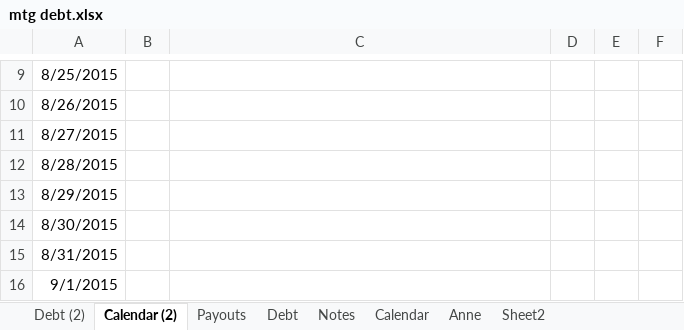
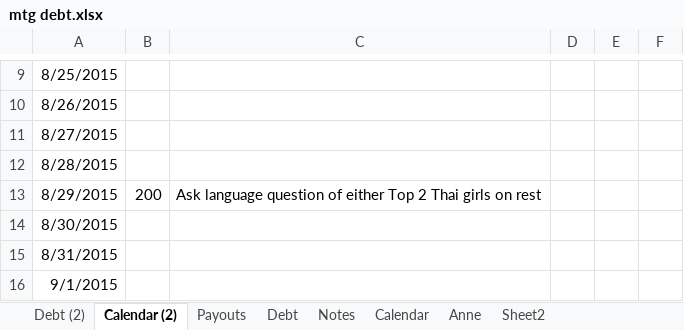
Before and after one commit to jauggy/Boardgames, an Excel workbook: mtg debt.xlsx, sheet Calendar (2), drawn as a sheet; only a part is shown, gaps mark what is left out; values as stored, in another font and other column widths than the file's, no borders; the diff names each change by its address in the sheet, - before the commit and + after, or states it on an @@ line.

```diff
--- a/mtg debt.xlsx (sheet Calendar (2))
+++ b/mtg debt.xlsx (sheet Calendar (2))
-B13: (empty)
+B13: 200
-C13: (empty)
+C13: Ask language question of either Top 2 Thai girls on rest
```
Also changed, not shown: sheet Debt (2), 1 other file.
